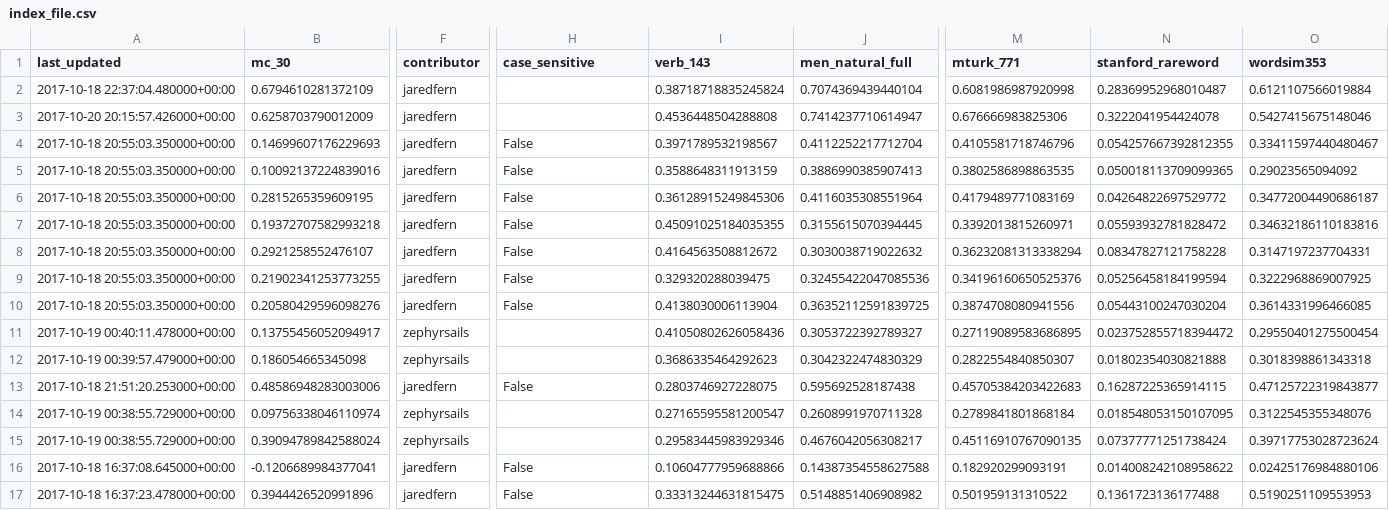
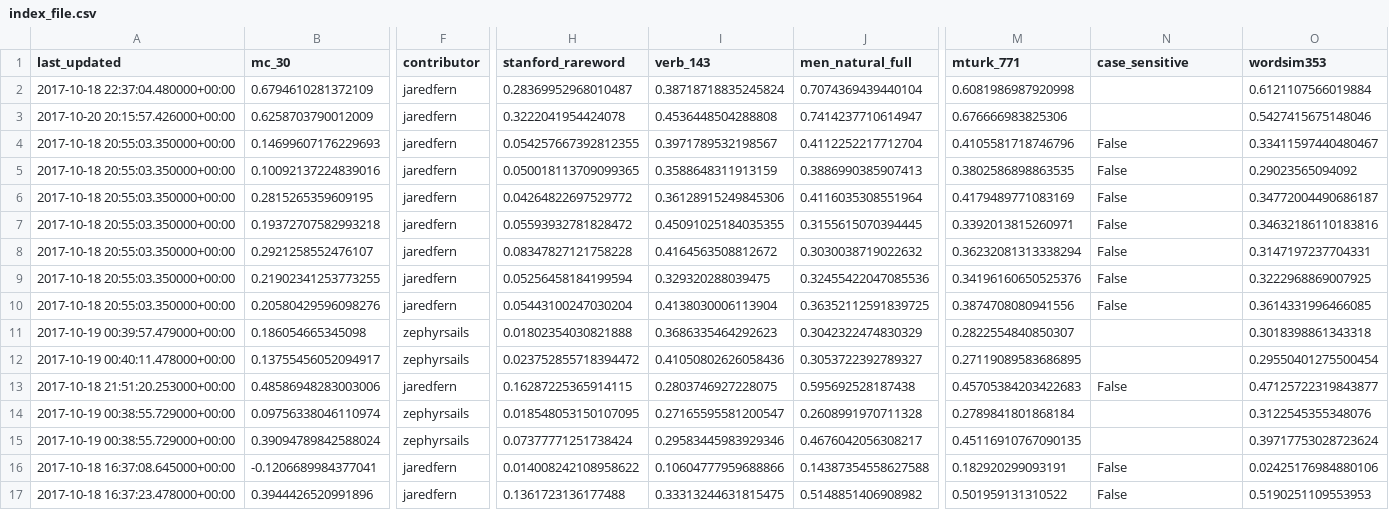
Before and after one commit to JaredFern/VecShare, a CSV file: vecshare/index_file.csv, drawn as a sheet; only a part is shown, gaps mark what is left out; removed rows and columns are numbered as before the commit, all else as after; rows hold the shown columns only; the diff covers the shown part only; the diff names each change by its address in the sheet, - before the commit and + after, or states it on an @@ line.

```diff
--- a/vecshare/index_file.csv
+++ b/vecshare/index_file.csv
-H1: case_sensitive
+H1: stanford_rareword
-N1: stanford_rareword
+N1: case_sensitive
-H2 (stanford_rareword): (empty)
+H2 (stanford_rareword): 0.28369952968010487
-N2 (case_sensitive): 0.28369952968010487
+N2 (case_sensitive): (empty)
-H3 (stanford_rareword): (empty)
+H3 (stanford_rareword): 0.3222041954424078
-N3 (case_sensitive): 0.3222041954424078
+N3 (case_sensitive): (empty)
-H4 (stanford_rareword): False
+H4 (stanford_rareword): 0.054257667392812355
-N4 (case_sensitive): 0.054257667392812355
+N4 (case_sensitive): False
-H5 (stanford_rareword): False
+H5 (stanford_rareword): 0.050018113709099365
-N5 (case_sensitive): 0.050018113709099365
+N5 (case_sensitive): False
-H6 (stanford_rareword): False
+H6 (stanford_rareword): 0.04264822697529772
-N6 (case_sensitive): 0.04264822697529772
+N6 (case_sensitive): False
-H7 (stanford_rareword): False
+H7 (stanford_rareword): 0.05593932781828472
-N7 (case_sensitive): 0.05593932781828472
+N7 (case_sensitive): False
-H8 (stanford_rareword): False
+H8 (stanford_rareword): 0.08347827121758228
-N8 (case_sensitive): 0.08347827121758228
+N8 (case_sensitive): False
-H9 (stanford_rareword): False
+H9 (stanford_rareword): 0.05256458184199594
-N9 (case_sensitive): 0.05256458184199594
+N9 (case_sensitive): False
-H10 (stanford_rareword): False
+H10 (stanford_rareword): 0.05443100247030204
-N10 (case_sensitive): 0.05443100247030204
+N10 (case_sensitive): False
-row 11: 2017-10-19 00:40:11.478000+00:00 | 0.13755456052094917 | zephyrsails |  | 0.41050802626058436 | 0.3053722392789327 | 0.27119089583686895 | 0.023752855718394472 | 0.29550401275500454
-H11 (stanford_rareword): (empty)
+H11 (stanford_rareword): 0.01802354030821888
-N11 (case_sensitive): 0.01802354030821888
+N11 (case_sensitive): (empty)
+row 12: 2017-10-19 00:40:11.478000+00:00 | 0.13755456052094917 | zephyrsails | 0.023752855718394472 | 0.41050802626058436 | 0.3053722392789327 | 0.27119089583686895 |  | 0.29550401275500454
-H13 (stanford_rareword): False
+H13 (stanford_rareword): 0.16287225365914115
-N13 (case_sensitive): 0.16287225365914115
+N13 (case_sensitive): False
-H14 (stanford_rareword): (empty)
+H14 (stanford_rareword): 0.018548053150107095
-N14 (case_sensitive): 0.018548053150107095
+N14 (case_sensitive): (empty)
-H15 (stanford_rareword): (empty)
+H15 (stanford_rareword): 0.07377771251738424
-N15 (case_sensitive): 0.07377771251738424
+N15 (case_sensitive): (empty)
-H16 (stanford_rareword): False
+H16 (stanford_rareword): 0.014008242108958622
-N16 (case_sensitive): 0.014008242108958622
+N16 (case_sensitive): False
-H17 (stanford_rareword): False
+H17 (stanford_rareword): 0.1361723136177488
-N17 (case_sensitive): 0.1361723136177488
+N17 (case_sensitive): False
```
Also changed, not shown: 3 added rows, 2 removed rows and 12 edited cells elsewhere in this file, 1 other file.
